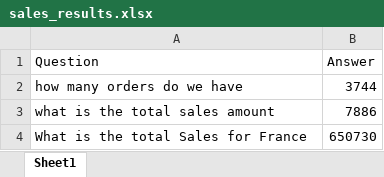
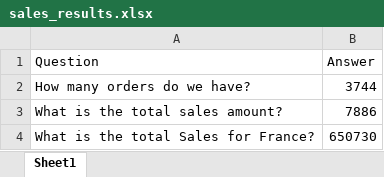
Before and after one commit to emlyon-hids-python-2026/detaillac_course05, an Excel workbook: notebooks/sales_results.xlsx, sheet Sheet1, drawn as a sheet; values as stored, in another font and other column widths than the file's, no borders; the diff names each change by its address in the sheet, - before the commit and + after, or states it on an @@ line.

```diff
--- a/notebooks/sales_results.xlsx (sheet Sheet1)
+++ b/notebooks/sales_results.xlsx (sheet Sheet1)
-A2 (Question): how many orders do we have
+A2 (Question): How many orders do we have?
-A3 (Question): what is the total sales amount
+A3 (Question): What is the total sales amount?
-A4 (Question): What is the total Sales for France
+A4 (Question): What is the total Sales for France?
```
Also changed, not shown: notebooks/MedicStore_Data_Analysis.xlsx, notebooks/line_counts.xlsx, 1 other file.
